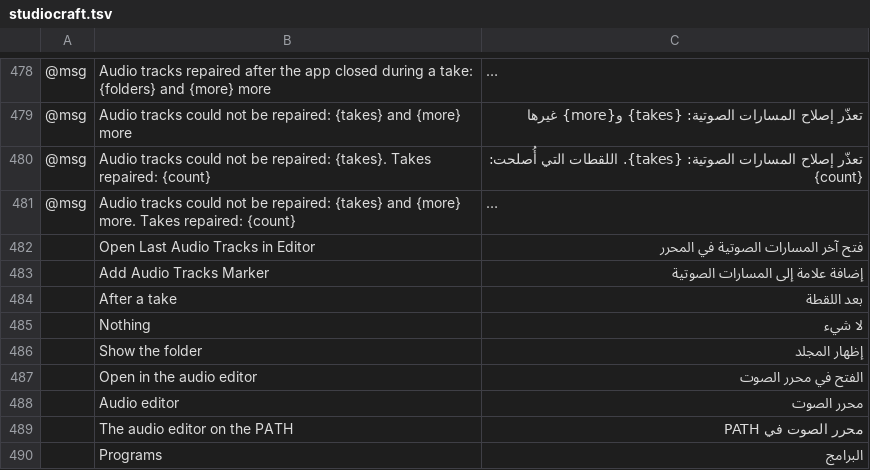
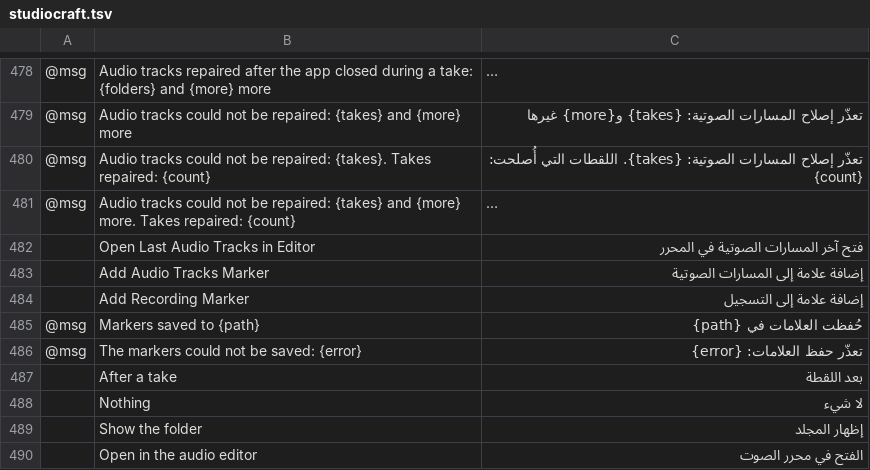
Before and after one commit to blamejs/StudioCraft, a TSV file: crates/ui-egui/i18n/locales/ar/studiocraft.tsv, drawn as a sheet; only a part is shown, gaps mark what is left out; the shorter side is filled out with more unchanged rows; long unchanged cells end in …; the diff names each change by its address in the sheet, - before the commit and + after, or states it on an @@ line.

```diff
--- a/crates/ui-egui/i18n/locales/ar/studiocraft.tsv
+++ b/crates/ui-egui/i18n/locales/ar/studiocraft.tsv
+row 484:  | Add Recording Marker | إضافة علامة إلى التسجيل
+row 485: @msg | Markers saved to {path} | حُفظت العلامات في {path}
+row 486: @msg | The markers could not be saved: {error} | تعذّر حفظ العلامات: {error}
```
Also changed, not shown: crates/ui-egui/i18n/locales/fr/studiocraft.tsv, crates/ui-egui/i18n/locales/he/studiocraft.tsv, 31 other files.
